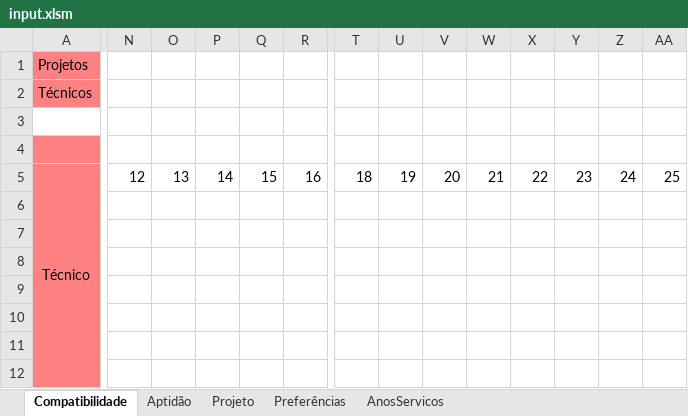
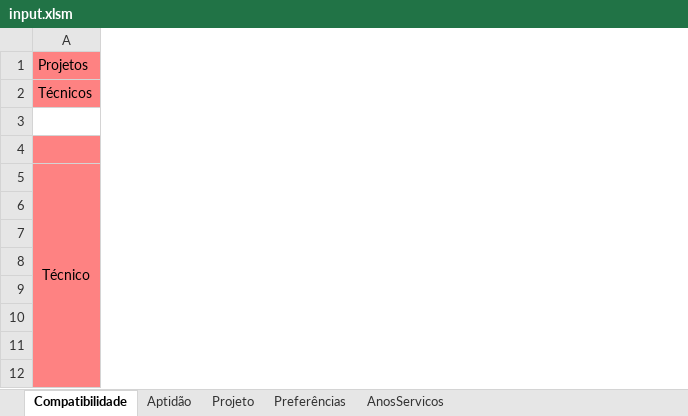
Before and after one commit to El-Banderas/Alocacao_ANI_Prototipo, an Excel workbook: input/input.xlsm, sheet Compatibilidade, drawn as a sheet; only a part is shown, gaps mark what is left out; values as stored, in another font and other column widths than the file's, no borders; charts and pictures not drawn; removed rows and columns are numbered as before the commit, all else as after; the diff covers the shown part only; the diff names each change by its address in the sheet, - before the commit and + after, or states it on an @@ line.

```diff
--- a/input/input.xlsm (sheet Compatibilidade)
+++ b/input/input.xlsm (sheet Compatibilidade)
-column N, row 5: 12
-column O, row 5: 13
-column P, row 5: 14
-column Q, row 5: 15
-column R, row 5: 16
-column T, row 5: 18
-column U, row 5: 19
-column V, row 5: 20
-column W, row 5: 21
-column X, row 5: 22
-column Y, row 5: 23
-column Z, row 5: 24
-column AA, row 5: 25
```
Also changed, not shown: 43 removed rows, 5 added columns, 29 removed columns and 7 edited cells elsewhere in this sheet, sheet Aptidão, sheet Preferências, sheet Projeto, sheet AnosServicos, output/output.xlsx, 1 other file.
